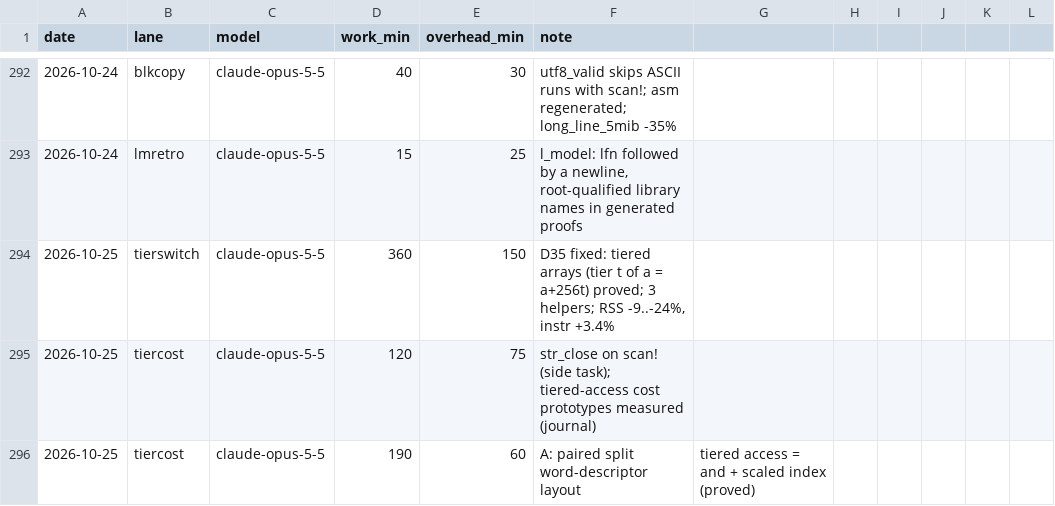
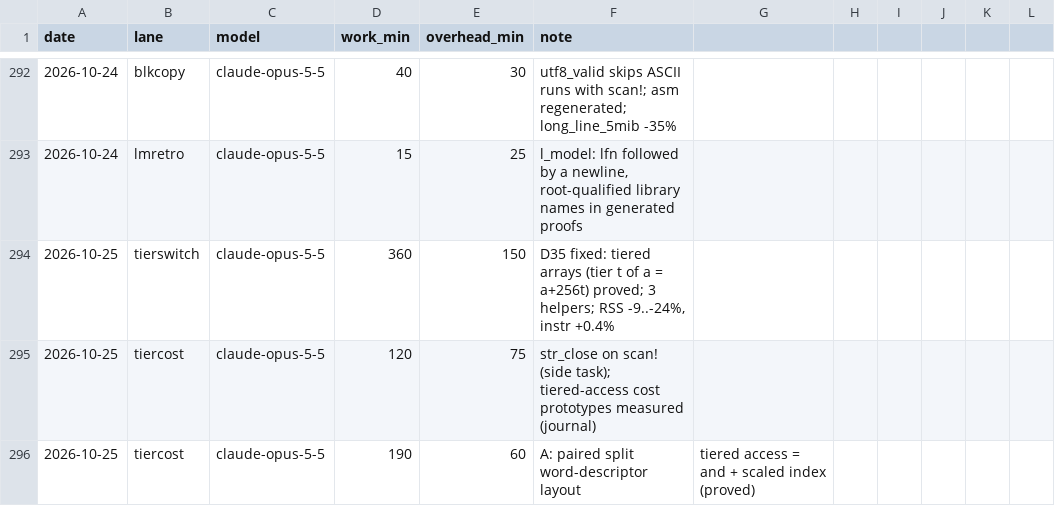
Before and after one commit to leanprover/con-agua, a CSV file: docs/velocity.csv, drawn as a sheet; only a part is shown, gaps mark what is left out.

```diff
--- a/docs/velocity.csv
+++ b/docs/velocity.csv
@@ -293,3 +293,3 @@ date,lane,model,work_min,overhead_min,note
 2026-10-24,lmretro,claude-opus-5-5,15,25,"l_model: lfn followed by a newline, root-qualified library names in generated proofs"
-2026-10-25,tierswitch,claude-opus-5-5,360,150,"D35 fixed: tiered arrays (tier t of a = a+256t) proved; 3 helpers; RSS -9..-24%, instr +3.4%"
+2026-10-25,tierswitch,claude-opus-5-5,360,150,"D35 fixed: tiered arrays (tier t of a = a+256t) proved; 3 helpers; RSS -9..-24%, instr +0.4%"
 2026-10-25,tiercost,claude-opus-5-5,120,75,str_close on scan! (side task); tiered-access cost prototypes measured (journal)
```
Also changed, not shown: 1 other file.
